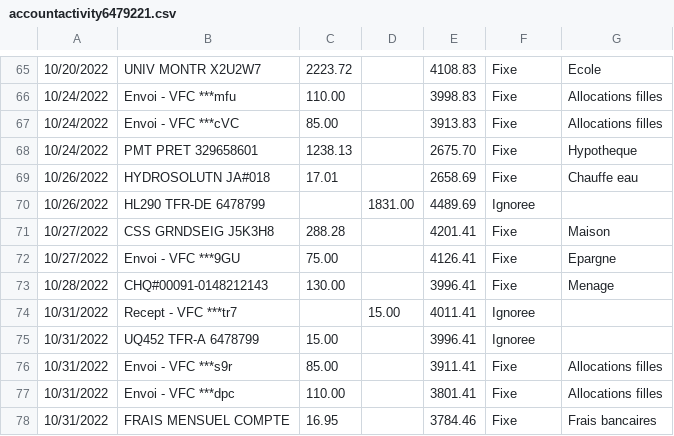
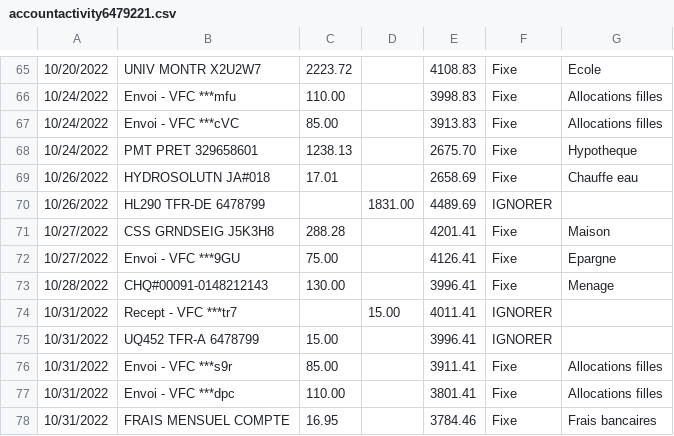
Before and after one commit to bercy46/TabulaPreProcessor, a CSV file: src/main/resources/accountactivity6479221.csv, drawn as a sheet; only a part is shown, gaps mark what is left out; the diff covers the shown part only.

```diff
--- a/src/main/resources/accountactivity6479221.csv
+++ b/src/main/resources/accountactivity6479221.csv
@@ -69,3 +69,3 @@
 10/26/2022,HYDROSOLUTN  JA#018 ,17.01,,2658.69,Fixe,Chauffe eau
-10/26/2022,HL290 TFR-DE 6478799,,1831.00,4489.69,Ignoree
+10/26/2022,HL290 TFR-DE 6478799,,1831.00,4489.69,IGNORER
 10/27/2022,CSS GRNDSEIG J5K3H8 ,288.28,,4201.41,Fixe,Maison
@@ -73,4 +73,4 @@
 10/28/2022,CHQ#00091-0148212143,130.00,,3996.41,Fixe,Menage
-10/31/2022,Recept - VFC ***tr7 ,,15.00,4011.41,Ignoree
-10/31/2022,UQ452 TFR-A  6478799,15.00,,3996.41,Ignoree
+10/31/2022,Recept - VFC ***tr7 ,,15.00,4011.41,IGNORER
+10/31/2022,UQ452 TFR-A  6478799,15.00,,3996.41,IGNORER
 10/31/2022,Envoi - VFC ***s9r  ,85.00,,3911.41,Fixe,Allocations filles
```
Also changed, not shown: 18 added rows and 58 edited cells elsewhere in this file, src/main/resources/accountactivity3296586.csv, src/main/resources/accountactivity6478799.csv, 10 other files.
